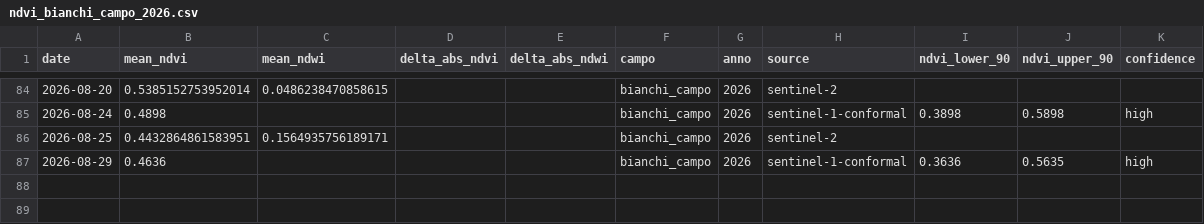
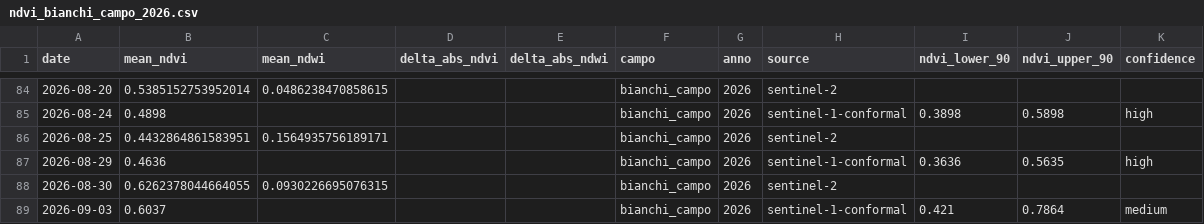
Before and after one commit to tommasobattistini/pascoli-data, a CSV file: ndvi/ndvi_bianchi_campo_2026.csv, drawn as a sheet; only a part is shown, gaps mark what is left out; the diff names each change by its address in the sheet, - before the commit and + after, or states it on an @@ line.

```diff
--- a/ndvi/ndvi_bianchi_campo_2026.csv
+++ b/ndvi/ndvi_bianchi_campo_2026.csv
+row 88: 2026-08-30 | 0.6262378044664055 | 0.0930226695076315 |  |  | bianchi_campo | 2026 | sentinel-2
+row 89: 2026-09-03 | 0.6037 |  |  |  | bianchi_campo | 2026 | sentinel-1-conformal | 0.421 | 0.7864 | medium
```
Also changed, not shown: ndvi/ndvi_pascolo_1_2026.csv, ndvi/ndvi_pascolo_3_2026.csv, 29 other files.
